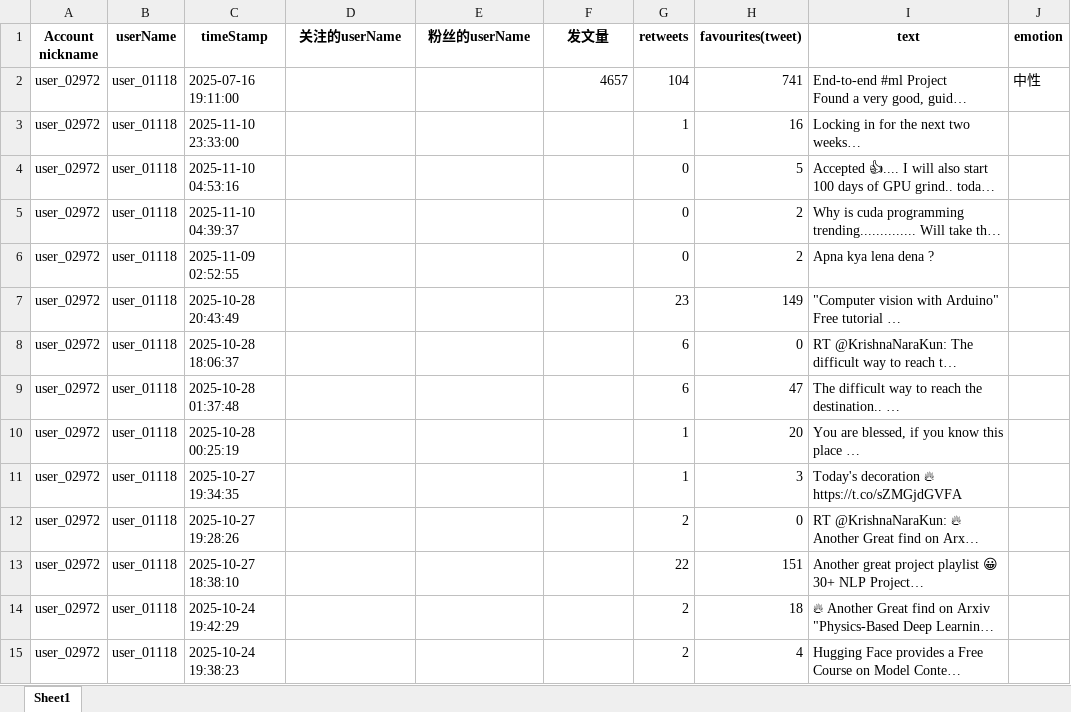
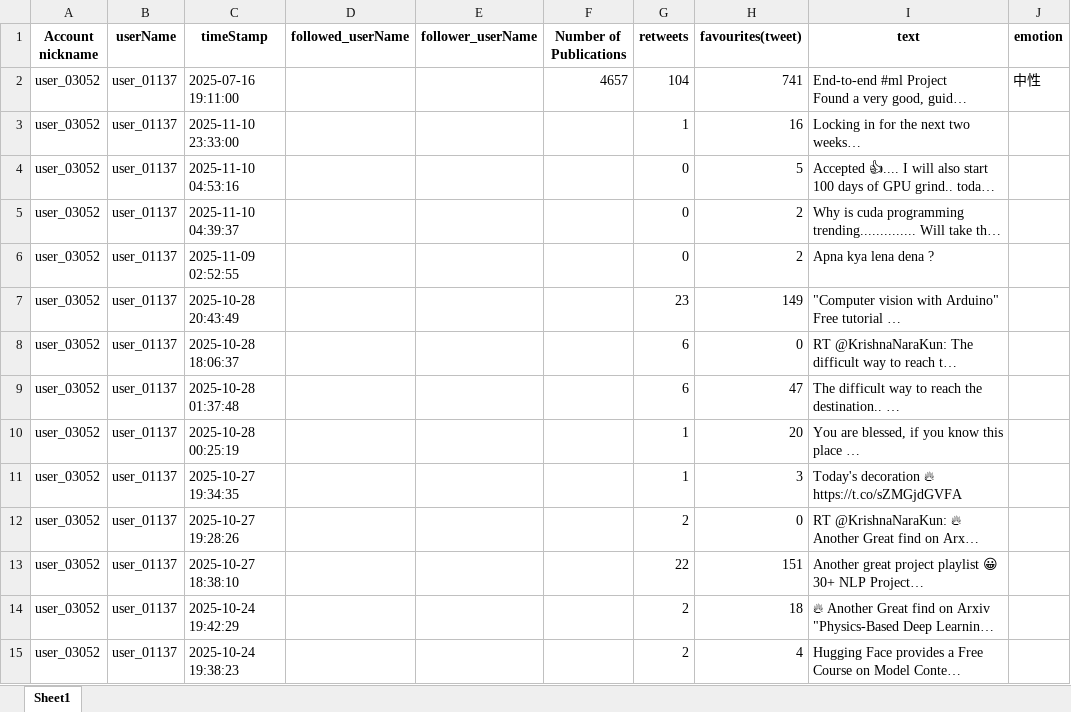
Before and after one commit to youguqiaomu/SA-SCL, an Excel workbook: #ML_anonymized.xlsx, sheet Sheet1, drawn as a sheet; only a part is shown; long unchanged cells end in …; values as stored, in another font and other column widths than the file's, no borders; the diff covers the shown part only; the diff names each change by its address in the sheet, - before the commit and + after, or states it on an @@ line.

```diff
--- a/#ML_anonymized.xlsx (sheet Sheet1)
+++ b/#ML_anonymized.xlsx (sheet Sheet1)
-D1: 关注的userName
+D1: followed_userName
-E1: 粉丝的userName
+E1: follower_userName
-F1: 发文量
+F1: Number of Publications
-A2:A15 (Account nickname): user_02972
+A2:A15 (Account nickname): user_03052
-B2:B15 (userName): user_01118
+B2:B15 (userName): user_01137
```
Also changed, not shown: 1120 edited cells elsewhere in this sheet, #AI_anonymized.xlsx, #BillsMafia_anonymized.xlsx, 27 other files.
